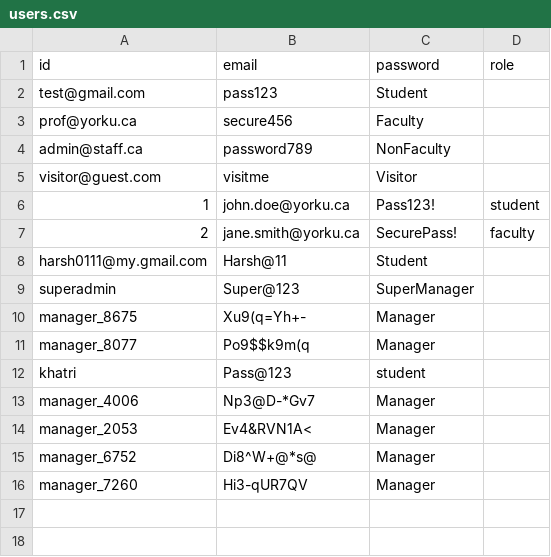
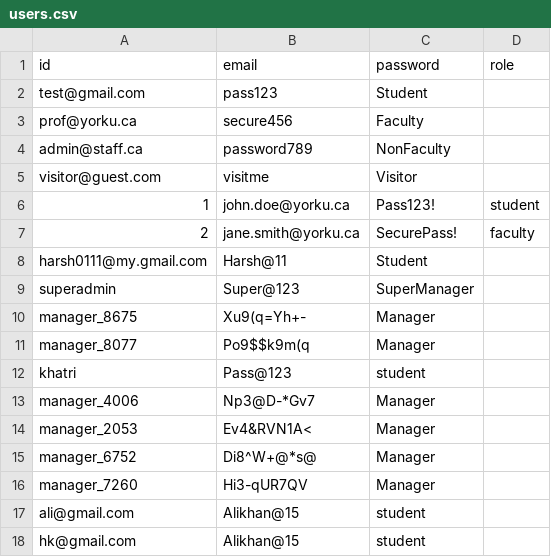
Before and after one commit to Harsh98245/YorkuParkingSystem-, a CSV file: YorkUParkingSystem/src/main/resources/users.csv, drawn as a sheet.

```diff
--- a/YorkUParkingSystem/src/main/resources/users.csv
+++ b/YorkUParkingSystem/src/main/resources/users.csv
@@ -16 +16,3 @@ manager_6752,Di8^W+@*s@,Manager
 manager_7260,Hi3-qUR7QV,Manager
+ali@gmail.com,Alikhan@15,student
+hk@gmail.com,Alikhan@15,student
```
Also changed, not shown: YorkUParkingSystem/src/main/resources/bookings.csv, YorkUParkingSystem/src/main/resources/payments.csv, 1 other file.
